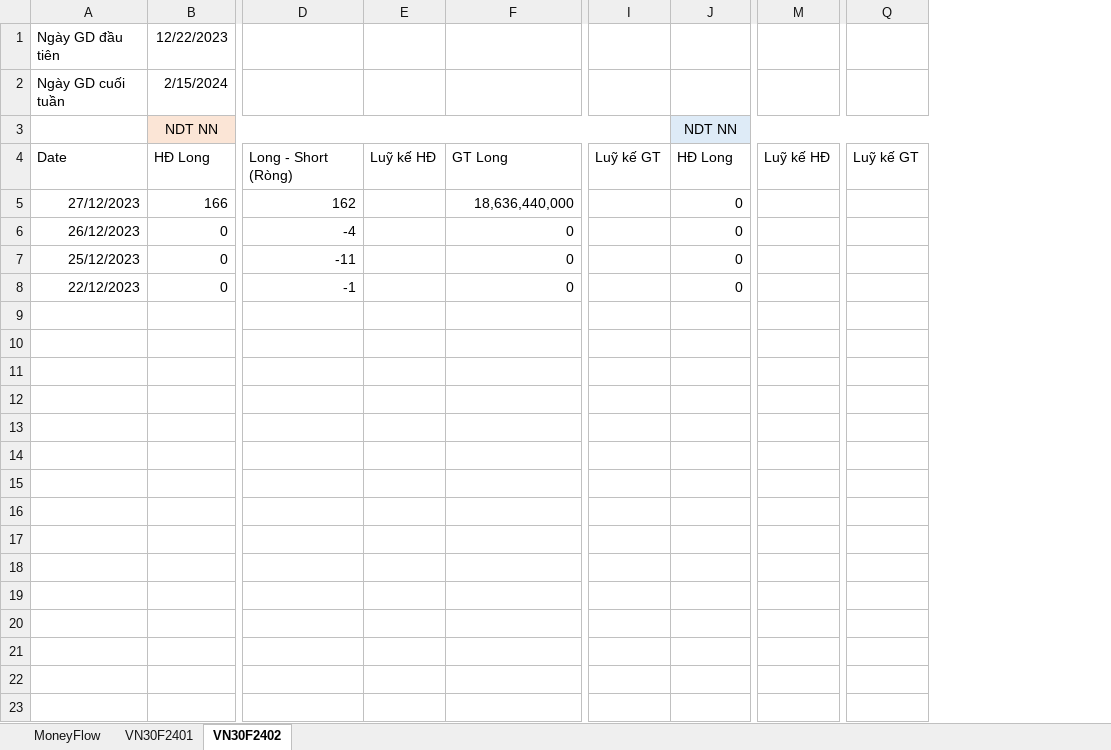
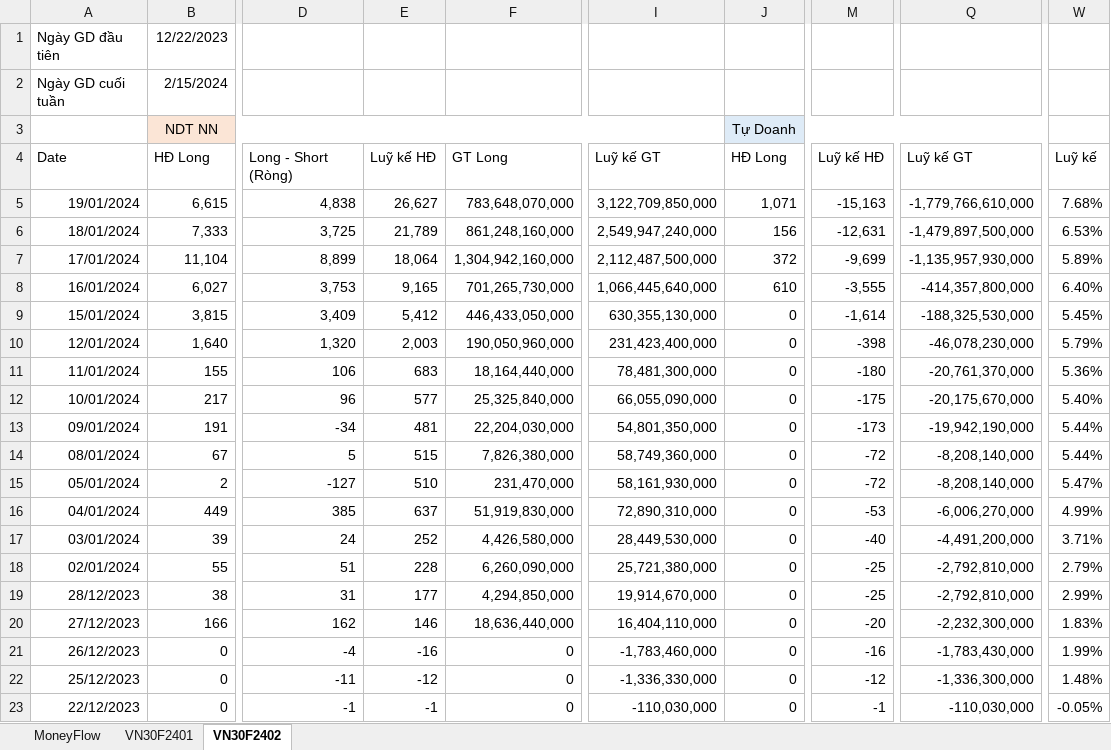
Before and after one commit to fury2003/stocks, an Excel workbook: 2023/PhaiSinh.xlsx, sheet VN30F2402, drawn as a sheet; only a part is shown, gaps mark what is left out; values as stored, in another font and other column widths than the file's, no borders; removed rows and columns are numbered as before the commit, all else as after; rows hold the shown columns only; the diff names each change by its address in the sheet, - before the commit and + after, or states it on an @@ line.

```diff
--- a/2023/PhaiSinh.xlsx (sheet VN30F2402)
+++ b/2023/PhaiSinh.xlsx (sheet VN30F2402)
-column E, row 4: Luỹ kế HĐ
+column E, row 4: Luỹ kế HĐ; rows 20-23: 146 | -16 | -12 | -1
-column I, row 4: Luỹ kế GT
+column I, row 4: Luỹ kế GT; rows 20-23: 16,404,110,000 | -1,783,460,000 | -1,336,330,000 | -110,030,000
-column M, row 4: Luỹ kế HĐ
+column M, row 4: Luỹ kế HĐ; rows 20-23: -20 | -16 | -12 | -1
-column Q, row 4: Luỹ kế GT
+column Q, row 4: Luỹ kế GT; rows 20-23: -2,232,300,000 | -1,783,430,000 | -1,336,300,000 | -110,030,000
+column W, row 4: Luỹ kế; rows 20-23: 1.83% | 1.99% | 1.48% | -0.05%
-J3: NDT NN
+J3: Tự Doanh
+row 5: 19/01/2024 | 6,615 | 4,838 | 26,627 | 783,648,070,000 | 3,122,709,850,000 | 1,071 | -15,163 | -1,779,766,610,000 | 7.68%
+row 6: 18/01/2024 | 7,333 | 3,725 | 21,789 | 861,248,160,000 | 2,549,947,240,000 | 156 | -12,631 | -1,479,897,500,000 | 6.53%
+row 7: 17/01/2024 | 11,104 | 8,899 | 18,064 | 1,304,942,160,000 | 2,112,487,500,000 | 372 | -9,699 | -1,135,957,930,000 | 5.89%
+row 8: 16/01/2024 | 6,027 | 3,753 | 9,165 | 701,265,730,000 | 1,066,445,640,000 | 610 | -3,555 | -414,357,800,000 | 6.40%
+row 9: 15/01/2024 | 3,815 | 3,409 | 5,412 | 446,433,050,000 | 630,355,130,000 | 0 | -1,614 | -188,325,530,000 | 5.45%
+row 10: 12/01/2024 | 1,640 | 1,320 | 2,003 | 190,050,960,000 | 231,423,400,000 | 0 | -398 | -46,078,230,000 | 5.79%
+row 11: 11/01/2024 | 155 | 106 | 683 | 18,164,440,000 | 78,481,300,000 | 0 | -180 | -20,761,370,000 | 5.36%
+row 12: 10/01/2024 | 217 | 96 | 577 | 25,325,840,000 | 66,055,090,000 | 0 | -175 | -20,175,670,000 | 5.40%
+row 13: 09/01/2024 | 191 | -34 | 481 | 22,204,030,000 | 54,801,350,000 | 0 | -173 | -19,942,190,000 | 5.44%
+row 14: 08/01/2024 | 67 | 5 | 515 | 7,826,380,000 | 58,749,360,000 | 0 | -72 | -8,208,140,000 | 5.44%
+row 15: 05/01/2024 | 2 | -127 | 510 | 231,470,000 | 58,161,930,000 | 0 | -72 | -8,208,140,000 | 5.47%
+row 16: 04/01/2024 | 449 | 385 | 637 | 51,919,830,000 | 72,890,310,000 | 0 | -53 | -6,006,270,000 | 4.99%
+row 17: 03/01/2024 | 39 | 24 | 252 | 4,426,580,000 | 28,449,530,000 | 0 | -40 | -4,491,200,000 | 3.71%
+row 18: 02/01/2024 | 55 | 51 | 228 | 6,260,090,000 | 25,721,380,000 | 0 | -25 | -2,792,810,000 | 2.79%
+row 19: 28/12/2023 | 38 | 31 | 177 | 4,294,850,000 | 19,914,670,000 | 0 | -25 | -2,792,810,000 | 2.99%
```
Also changed, not shown: sheet MoneyFlow, sheet VN30F2401, formulas that keep their value, charts or pictures, 1 other file.
